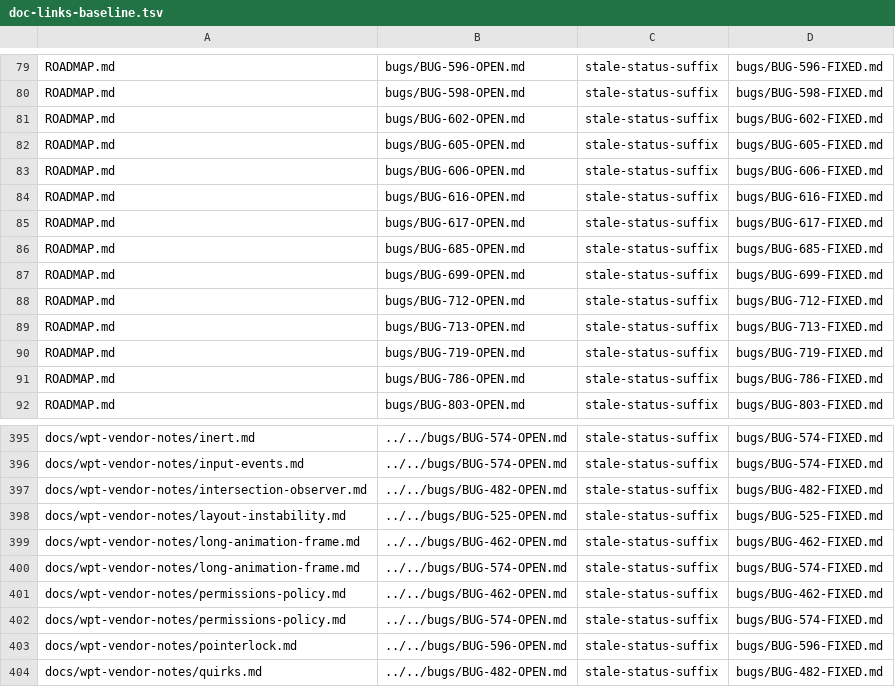
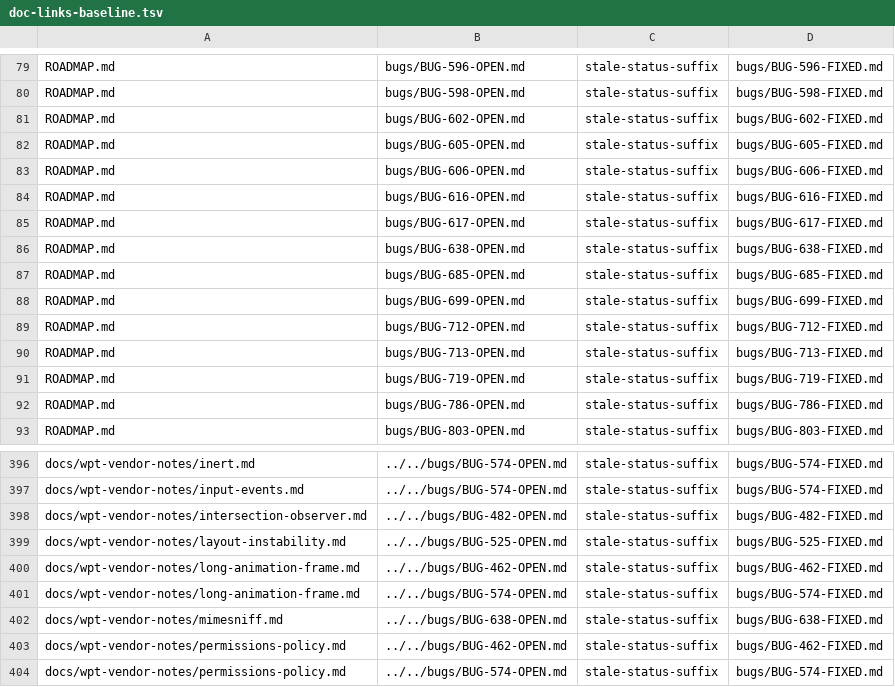
Before and after one commit to LearnJava/lumen-browser, a TSV file: scripts/doc-links-baseline.tsv, drawn as a sheet; only a part is shown, gaps mark what is left out; the shorter side is filled out with more unchanged rows.

```diff
--- a/scripts/doc-links-baseline.tsv
+++ b/scripts/doc-links-baseline.tsv
@@ -85,2 +85,3 @@ ROADMAP.md	bugs/BUG-616-OPEN.md	stale-status-suffix	bugs/BUG-616-FIXED.md
 ROADMAP.md	bugs/BUG-617-OPEN.md	stale-status-suffix	bugs/BUG-617-FIXED.md
+ROADMAP.md	bugs/BUG-638-OPEN.md	stale-status-suffix	bugs/BUG-638-FIXED.md
 ROADMAP.md	bugs/BUG-685-OPEN.md	stale-status-suffix	bugs/BUG-685-FIXED.md
@@ -400,2 +401,3 @@ docs/wpt-vendor-notes/long-animation-frame.md	../../bugs/BUG-462-OPEN.md	stale-s
 docs/wpt-vendor-notes/long-animation-frame.md	../../bugs/BUG-574-OPEN.md	stale-status-suffix	bugs/BUG-574-FIXED.md
+docs/wpt-vendor-notes/mimesniff.md	../../bugs/BUG-638-OPEN.md	stale-status-suffix	bugs/BUG-638-FIXED.md
 docs/wpt-vendor-notes/permissions-policy.md	../../bugs/BUG-462-OPEN.md	stale-status-suffix	bugs/BUG-462-FIXED.md
```
Also changed, not shown: 6 other files.
